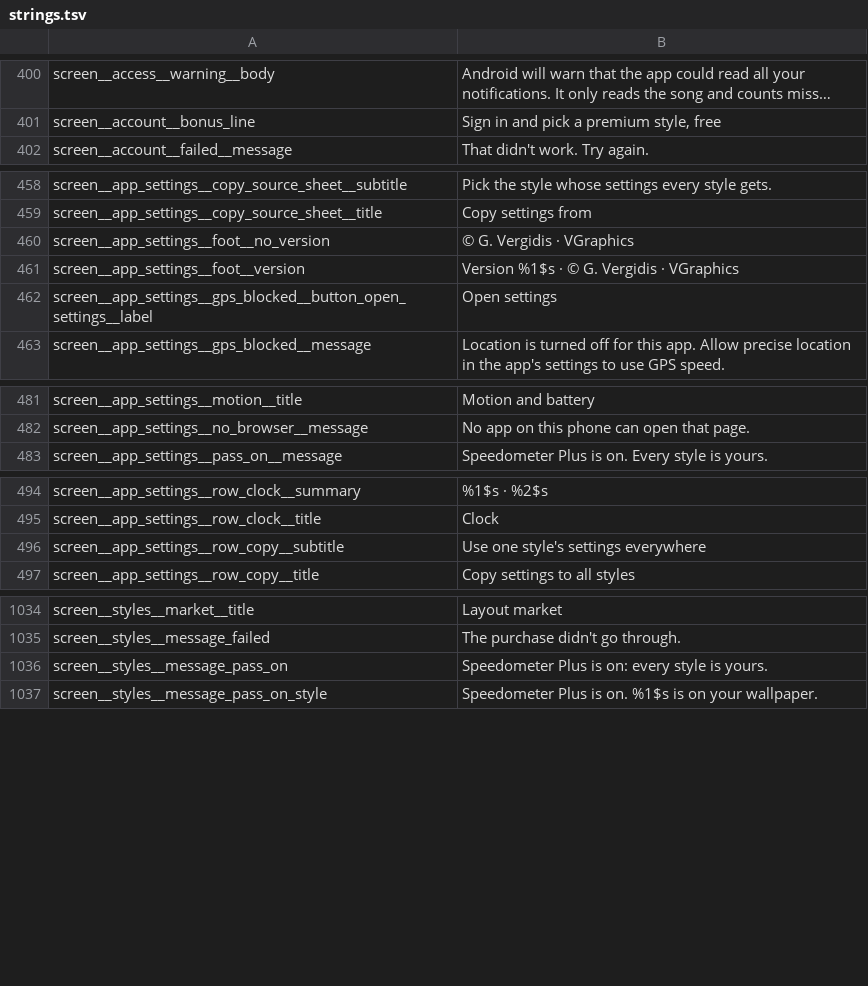
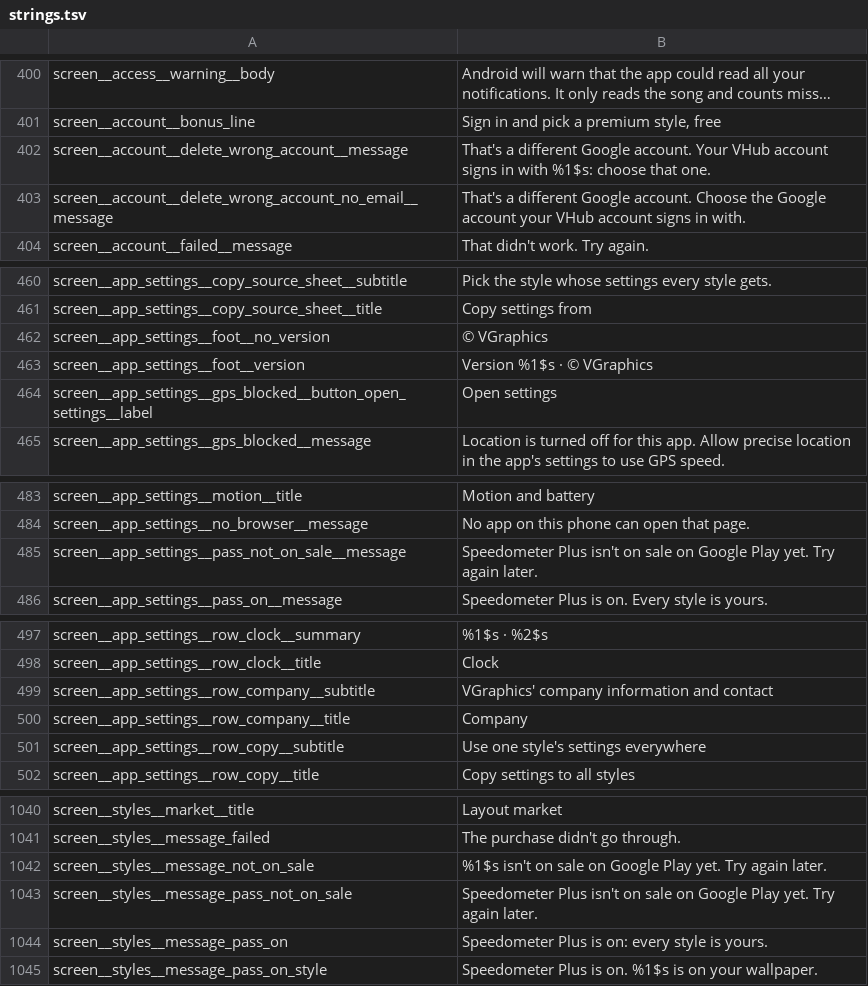
Before and after one commit to vgraphics/vgraphics.github.io, a TSV file: speedometer-wallpaper/play/app/strings.tsv, drawn as a sheet; only a part is shown, gaps mark what is left out; long unchanged cells end in …; addresses are those after the commit; the diff covers the shown part only; the diff names each change by its address in the sheet, - before the commit and + after, or states it on an @@ line.

Commit message:
Speedometer web: 2.0.de8b08be

```diff
--- a/speedometer-wallpaper/play/app/strings.tsv
+++ b/speedometer-wallpaper/play/app/strings.tsv
+row 402: screen__account__delete_wrong_account__message | That's a different Google account. Your VHub account signs in with %1$s: choose that one.
+row 403: screen__account__delete_wrong_account_no_email__message | That's a different Google account. Choose the Google account your VHub account signs in with.
-B462: © G. Vergidis · VGraphics
+B462: © VGraphics
-B463: Version %1$s · © G. Vergidis · VGraphics
+B463: Version %1$s · © VGraphics
+row 485: screen__app_settings__pass_not_on_sale__message | Speedometer Plus isn't on sale on Google Play yet. Try again later.
+row 499: screen__app_settings__row_company__subtitle | VGraphics' company information and contact
+row 500: screen__app_settings__row_company__title | Company
+row 1042: screen__styles__message_not_on_sale | %1$s isn't on sale on Google Play yet. Try again later.
+row 1043: screen__styles__message_pass_not_on_sale | Speedometer Plus isn't on sale on Google Play yet. Try again later.
```
Also changed, not shown: 1 added row and 2 edited cells elsewhere in this file, 5 other files.
